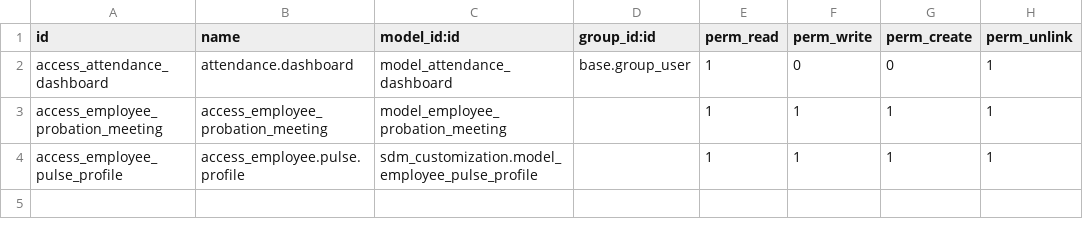
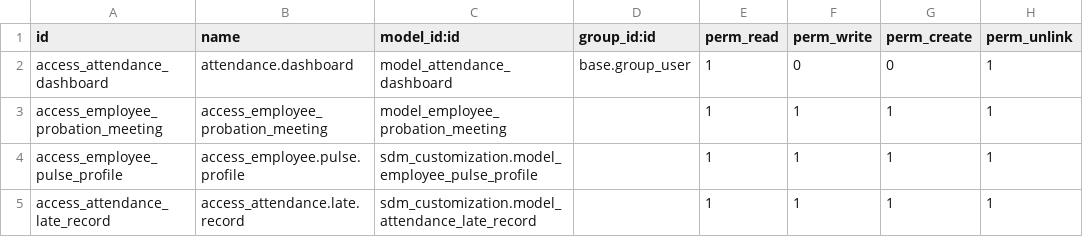
Before and after one commit to faizanshahid100/custom_code, a CSV file: sdm_customization/security/ir.model.access.csv, drawn as a sheet; the diff names each change by its address in the sheet, - before the commit and + after, or states it on an @@ line.

Commit message:
[MOD] attendance record

```diff
--- a/sdm_customization/security/ir.model.access.csv
+++ b/sdm_customization/security/ir.model.access.csv
+row 5: access_attendance_late_record | access_attendance.late.record | sdm_customization.model_attendance_late_record |  | 1 | 1 | 1 | 1
```
Also changed, not shown: 6 other files.
